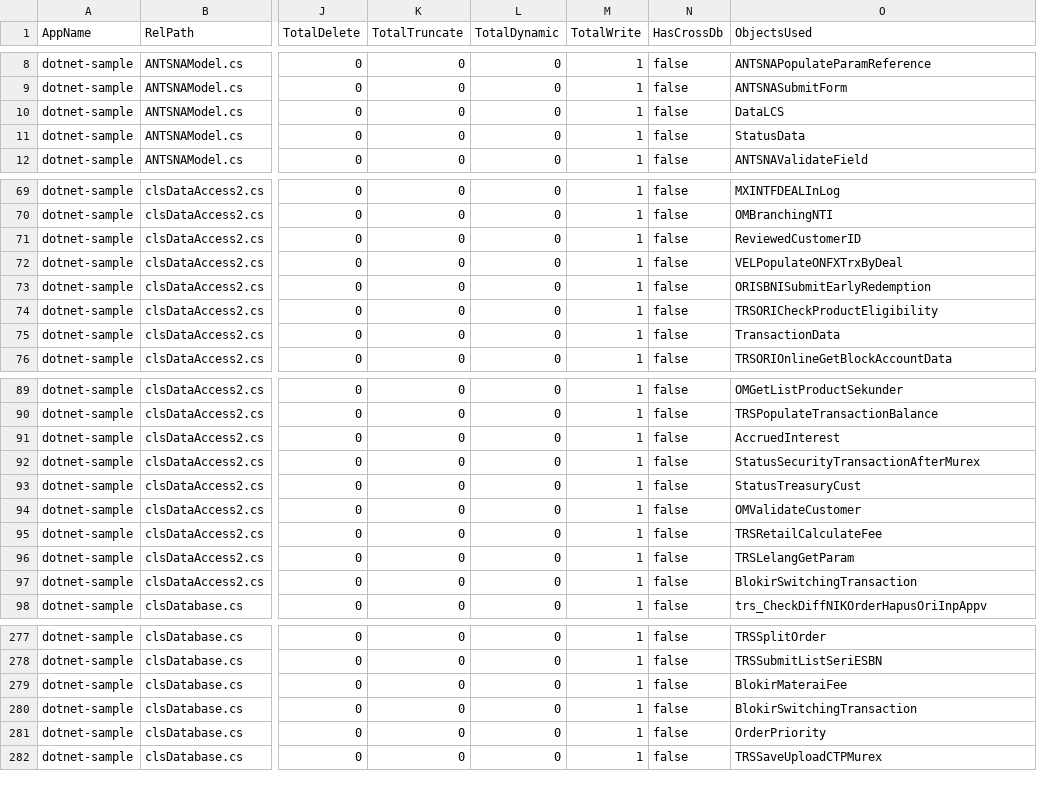
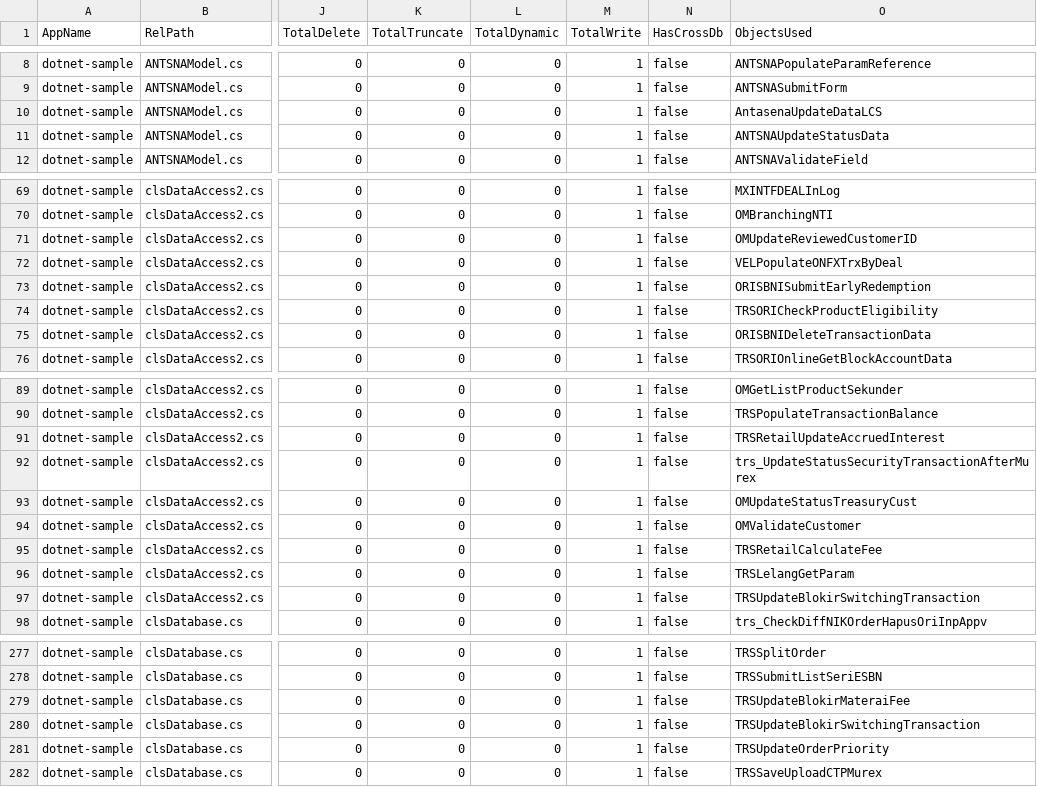
Before and after one commit to alkahfi6/code_sql_scan, a CSV file: summary_function_dotnet.csv, drawn as a sheet; only a part is shown, gaps mark what is left out; the diff covers the shown part only; the diff names each change by its address in the sheet, - before the commit and + after, or states it on an @@ line.

```diff
--- a/summary_function_dotnet.csv
+++ b/summary_function_dotnet.csv
-O10 (ObjectsUsed): DataLCS
+O10 (ObjectsUsed): AntasenaUpdateDataLCS
-O11 (ObjectsUsed): StatusData
+O11 (ObjectsUsed): ANTSNAUpdateStatusData
-O71 (ObjectsUsed): ReviewedCustomerID
+O71 (ObjectsUsed): OMUpdateReviewedCustomerID
-O75 (ObjectsUsed): TransactionData
+O75 (ObjectsUsed): ORISBNIDeleteTransactionData
-O91 (ObjectsUsed): AccruedInterest
+O91 (ObjectsUsed): TRSRetailUpdateAccruedInterest
-O92 (ObjectsUsed): StatusSecurityTransactionAfterMurex
+O92 (ObjectsUsed): trs_UpdateStatusSecurityTransactionAfterMurex
-O93 (ObjectsUsed): StatusTreasuryCust
+O93 (ObjectsUsed): OMUpdateStatusTreasuryCust
-O97 (ObjectsUsed): BlokirSwitchingTransaction
+O97 (ObjectsUsed): TRSUpdateBlokirSwitchingTransaction
-O279 (ObjectsUsed): BlokirMateraiFee
+O279 (ObjectsUsed): TRSUpdateBlokirMateraiFee
-O280 (ObjectsUsed): BlokirSwitchingTransaction
+O280 (ObjectsUsed): TRSUpdateBlokirSwitchingTransaction
-O281 (ObjectsUsed): OrderPriority
+O281 (ObjectsUsed): TRSUpdateOrderPriority
```
Also changed, not shown: 20 edited cells elsewhere in this file, out_query_golang.csv, summary_function_golang.csv, 4 other files.
